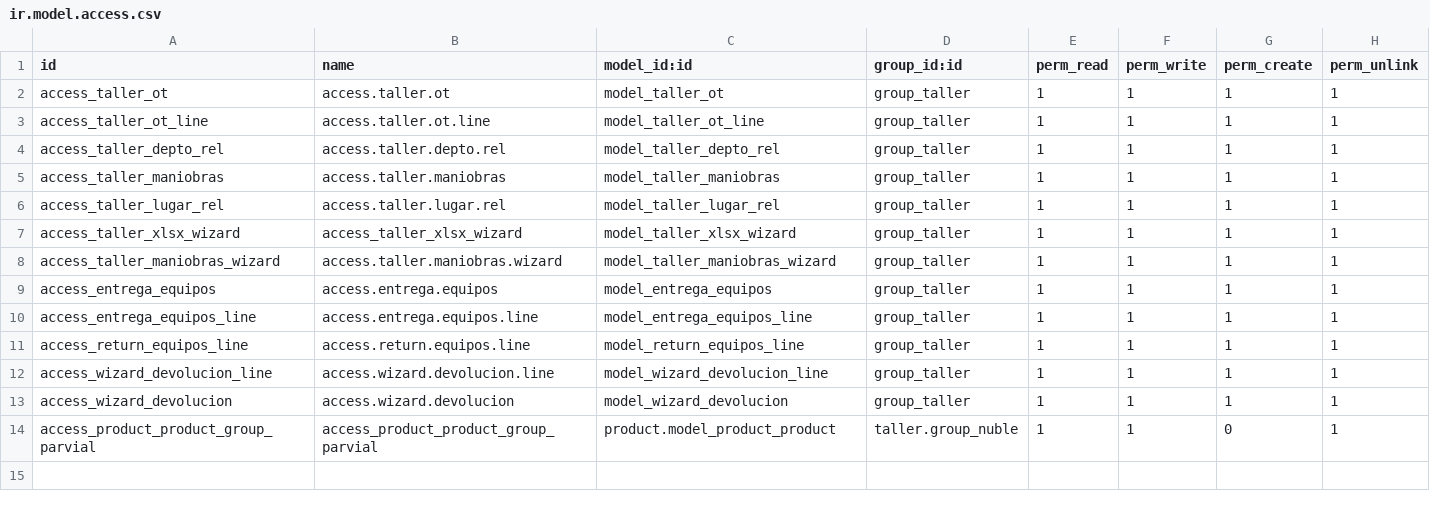
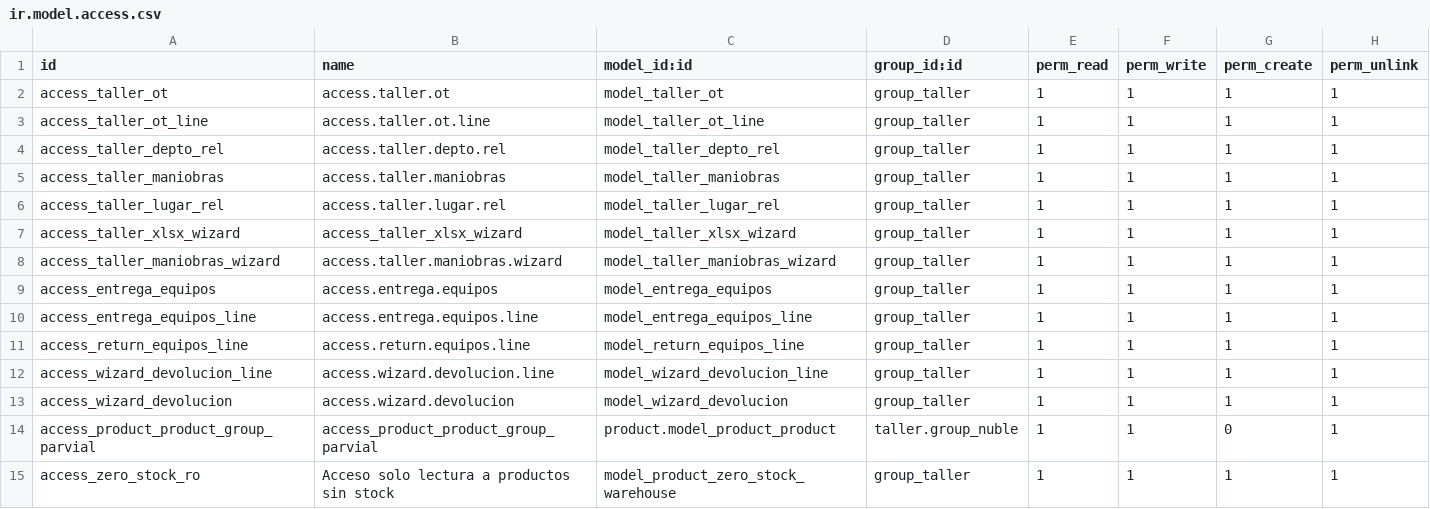
Before and after one commit to mgah77/taller, a CSV file: security/ir.model.access.csv, drawn as a sheet; the diff names each change by its address in the sheet, - before the commit and + after, or states it on an @@ line.

Commit message:
Update ir.model.access.csv

```diff
--- a/security/ir.model.access.csv
+++ b/security/ir.model.access.csv
+row 15: access_zero_stock_ro | Acceso solo lectura a productos sin stock | model_product_zero_stock_warehouse | group_taller | 1 | 1 | 1 | 1
```
